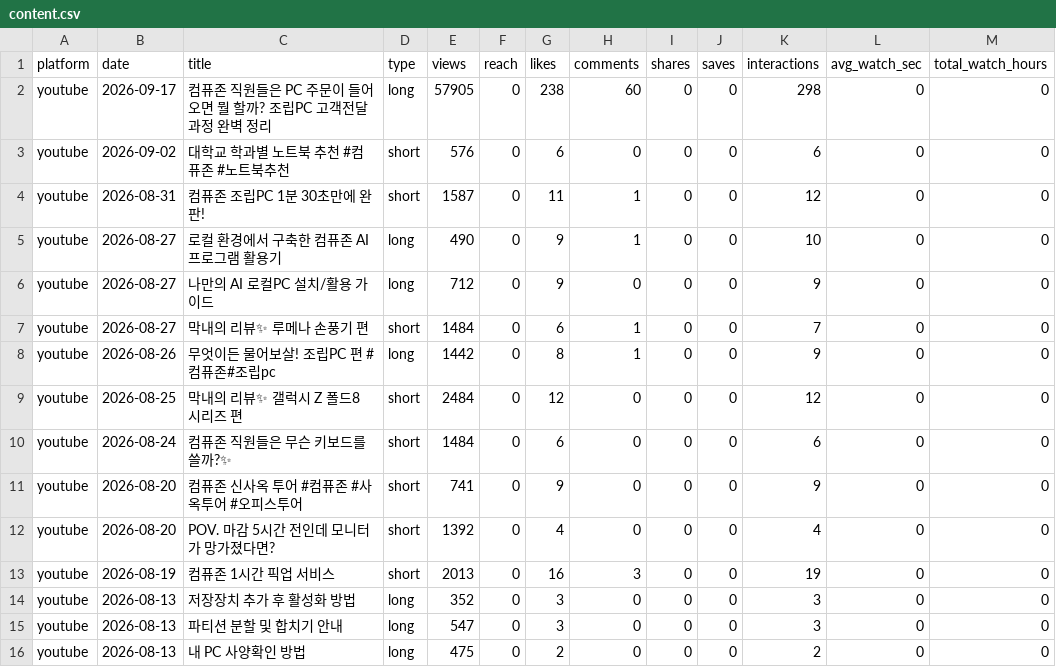
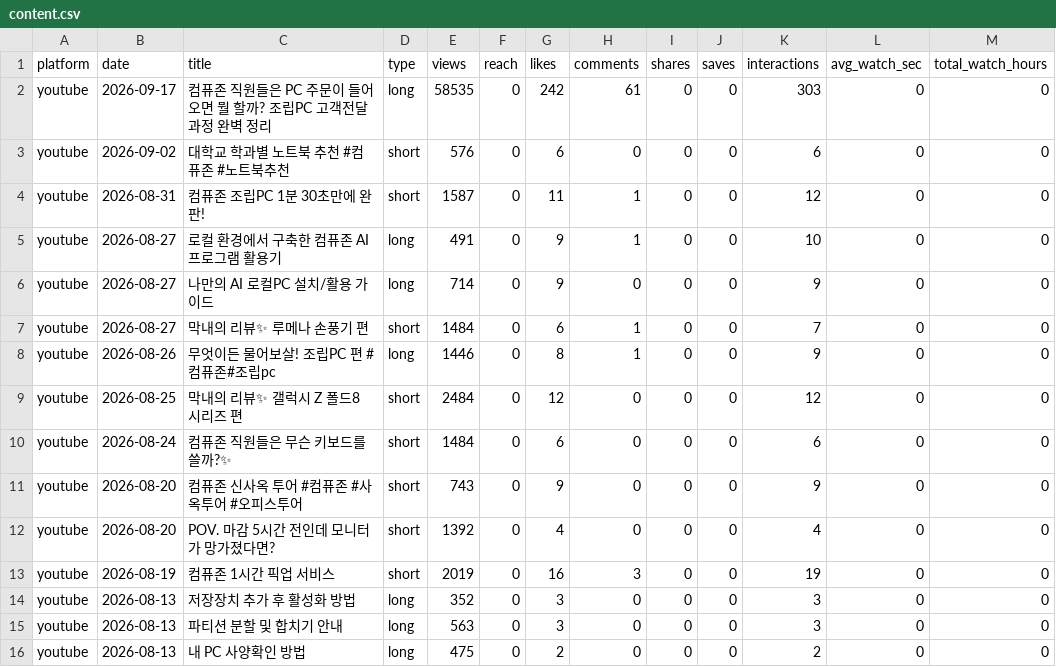
Before and after one commit to ljwa1414-sys/channel-dashboard, a CSV file: data/content.csv, drawn as a sheet; only a part is shown; the diff covers the shown part only; the diff names each change by its address in the sheet, - before the commit and + after, or states it on an @@ line.

```diff
--- a/data/content.csv
+++ b/data/content.csv
-E2 (views): 57905
+E2 (views): 58535
-G2 (likes): 238
+G2 (likes): 242
-H2 (comments): 60
+H2 (comments): 61
-K2 (interactions): 298
+K2 (interactions): 303
-E5 (views): 490
+E5 (views): 491
-E6 (views): 712
+E6 (views): 714
-E8 (views): 1442
+E8 (views): 1446
-E11 (views): 741
+E11 (views): 743
-E13 (views): 2013
+E13 (views): 2019
-E15 (views): 547
+E15 (views): 563
```
Also changed, not shown: 1 added row and 51 edited cells elsewhere in this file, data/daily.csv, data/reference_accounts.csv, 3 other files.
